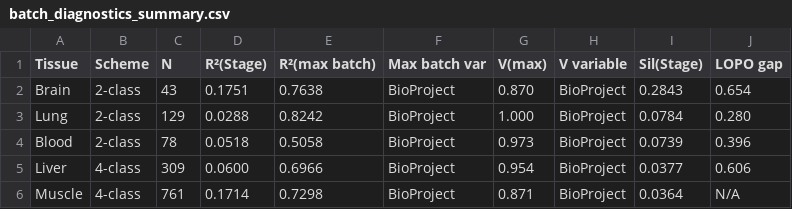
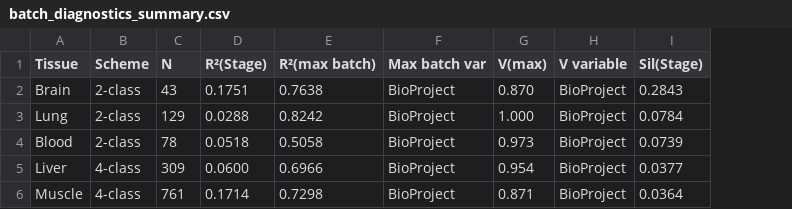
Before and after one commit to TianYuan-Liu/pig-dev-stage, a CSV file: machine_learning/analysis/results/batch_diagnostics/batch_diagnostics_summary.csv, drawn as a sheet; the diff names each change by its address in the sheet, - before the commit and + after, or states it on an @@ line.

```diff
--- a/machine_learning/analysis/results/batch_diagnostics/batch_diagnostics_summary.csv
+++ b/machine_learning/analysis/results/batch_diagnostics/batch_diagnostics_summary.csv
-column J (LOPO gap), rows 2-6: 0.654 | 0.280 | 0.396 | 0.606 | N/A
```
Also changed, not shown: 24 other files.
